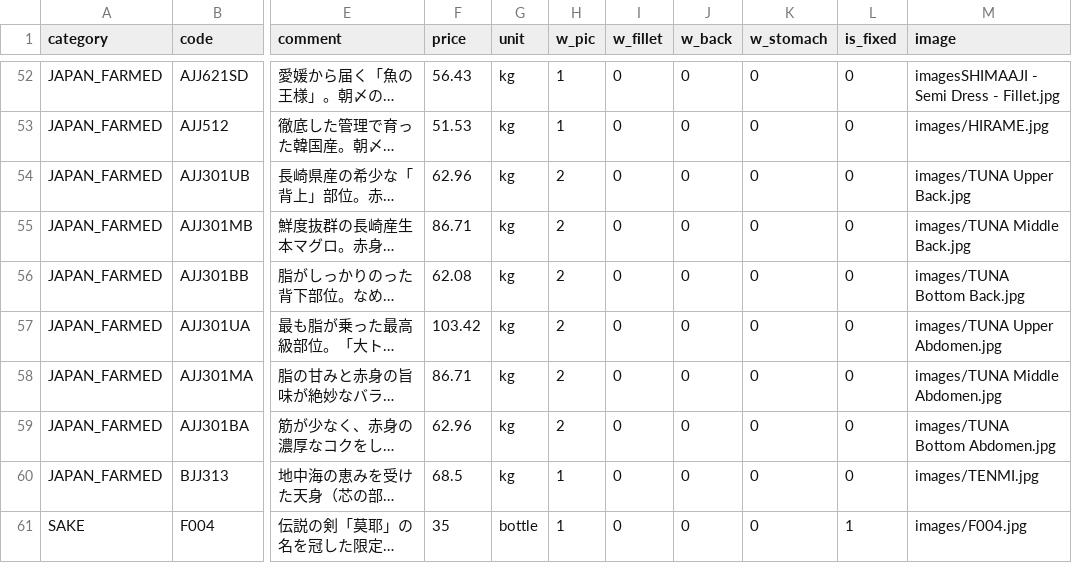
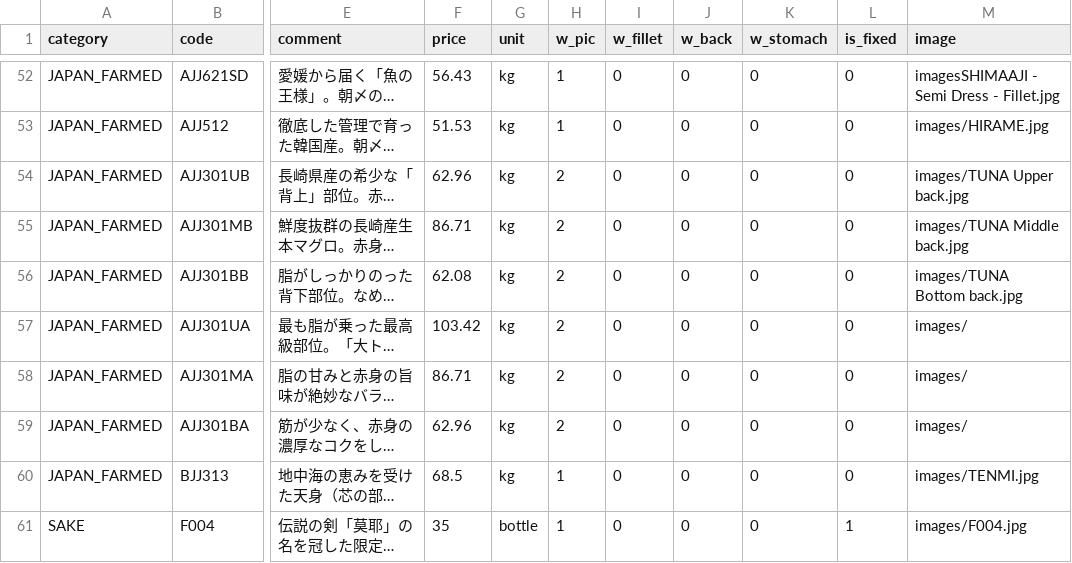
Before and after one commit to Sasuraimitsu/sakanaya-productlist, a CSV file: products.csv, drawn as a sheet; only a part is shown, gaps mark what is left out; long unchanged cells end in …; the diff names each change by its address in the sheet, - before the commit and + after, or states it on an @@ line.

Commit message:
Update products.csv

```diff
--- a/products.csv
+++ b/products.csv
-M54 (image): images/TUNA Upper Back.jpg
+M54 (image): images/TUNA Upper back.jpg
-M55 (image): images/TUNA Middle Back.jpg
+M55 (image): images/TUNA Middle back.jpg
-M56 (image): images/TUNA Bottom Back.jpg
+M56 (image): images/TUNA Bottom back.jpg
-M57 (image): images/TUNA Upper Abdomen.jpg
+M57 (image): images/
-M58 (image): images/TUNA Middle Abdomen.jpg
+M58 (image): images/
-M59 (image): images/TUNA Bottom Abdomen.jpg
+M59 (image): images/
```
